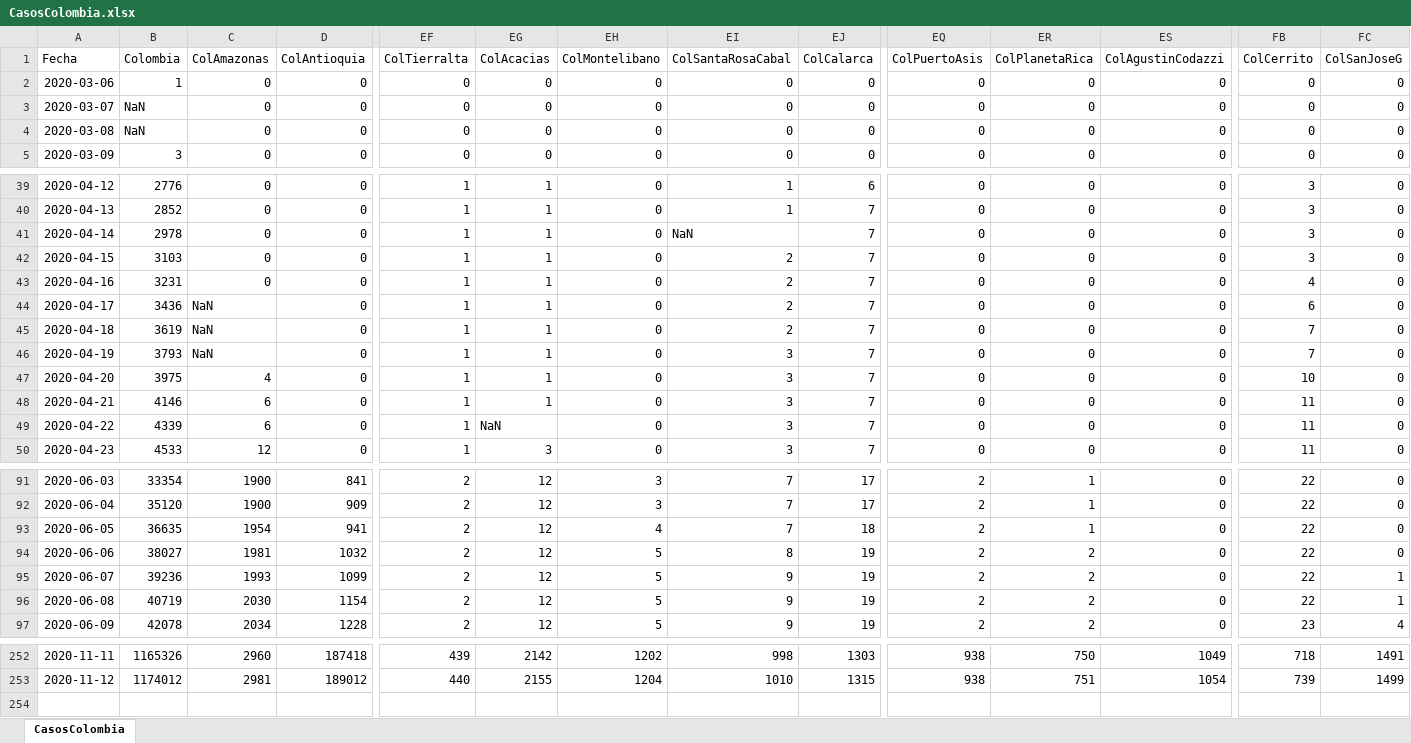
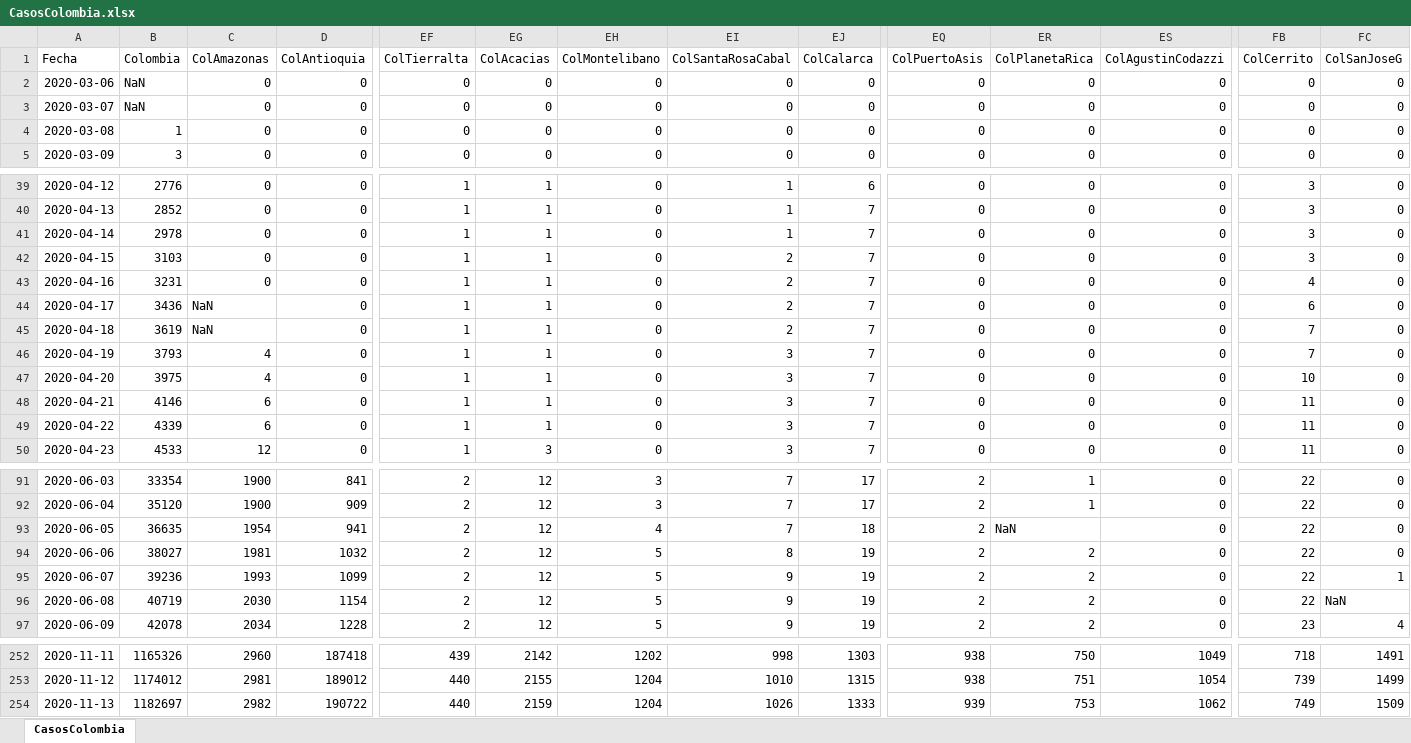
Before and after one commit to 1Alacer/covid, an Excel workbook: CasosColombia.xlsx, sheet CasosColombia, drawn as a sheet; only a part is shown, gaps mark what is left out; values as stored, in another font and other column widths than the file's, no borders; rows hold the shown columns only; the diff covers the shown part only; the diff names each change by its address in the sheet, - before the commit and + after, or states it on an @@ line.

```diff
--- a/CasosColombia.xlsx (sheet CasosColombia)
+++ b/CasosColombia.xlsx (sheet CasosColombia)
-B2 (Colombia): 1
+B2 (Colombia): NaN
-B4 (Colombia): NaN
+B4 (Colombia): 1
-EI41 (ColSantaRosaCabal): NaN
+EI41 (ColSantaRosaCabal): 1
-C46 (ColAmazonas): NaN
+C46 (ColAmazonas): 4
-EG49 (ColAcacias): NaN
+EG49 (ColAcacias): 1
-ER93 (ColPlanetaRica): 1
+ER93 (ColPlanetaRica): NaN
-FC96 (ColSanJoseG): 1
+FC96 (ColSanJoseG): NaN
+row 254: 2020-11-13 | 1182697 | 2982 | 190722 | 440 | 2159 | 1204 | 1026 | 1333 | 939 | 753 | 1062 | 749 | 1509
```
Also changed, not shown: 1 edited cell elsewhere in this sheet, 1 other file.
